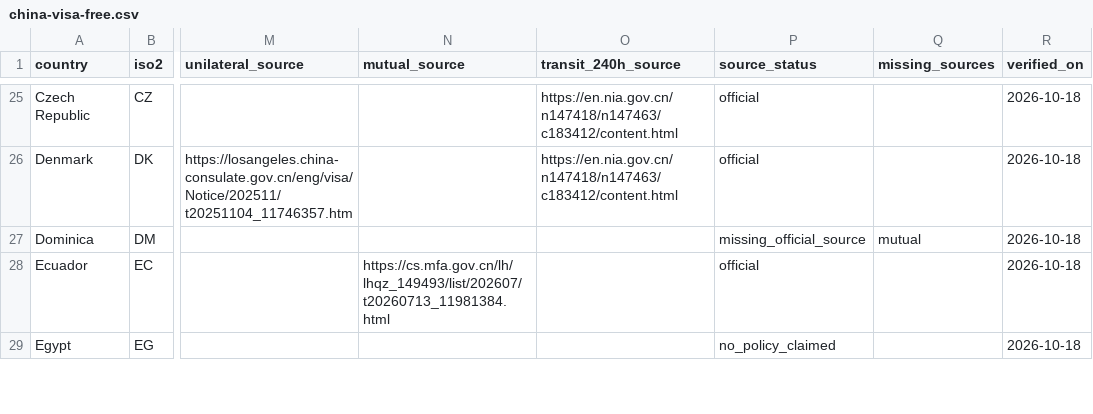
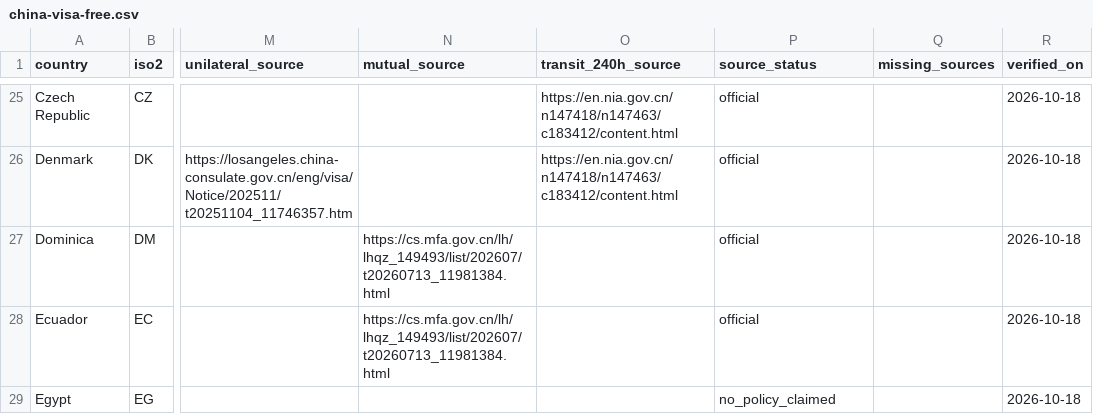
Before and after one commit to zipengbo/china-visa-free-data, a CSV file: data/china-visa-free.csv, drawn as a sheet; only a part is shown, gaps mark what is left out; the diff names each change by its address in the sheet, - before the commit and + after, or states it on an @@ line.

```diff
--- a/data/china-visa-free.csv
+++ b/data/china-visa-free.csv
-N27 (mutual_source): (empty)
+N27 (mutual_source): https://cs.mfa.gov.cn/lh/lhqz_149493/list/202607/t20260713_11981384.html
-P27 (source_status): missing_official_source
+P27 (source_status): official
-Q27 (missing_sources): mutual
+Q27 (missing_sources): (empty)
```
Also changed, not shown: 4 other files.
